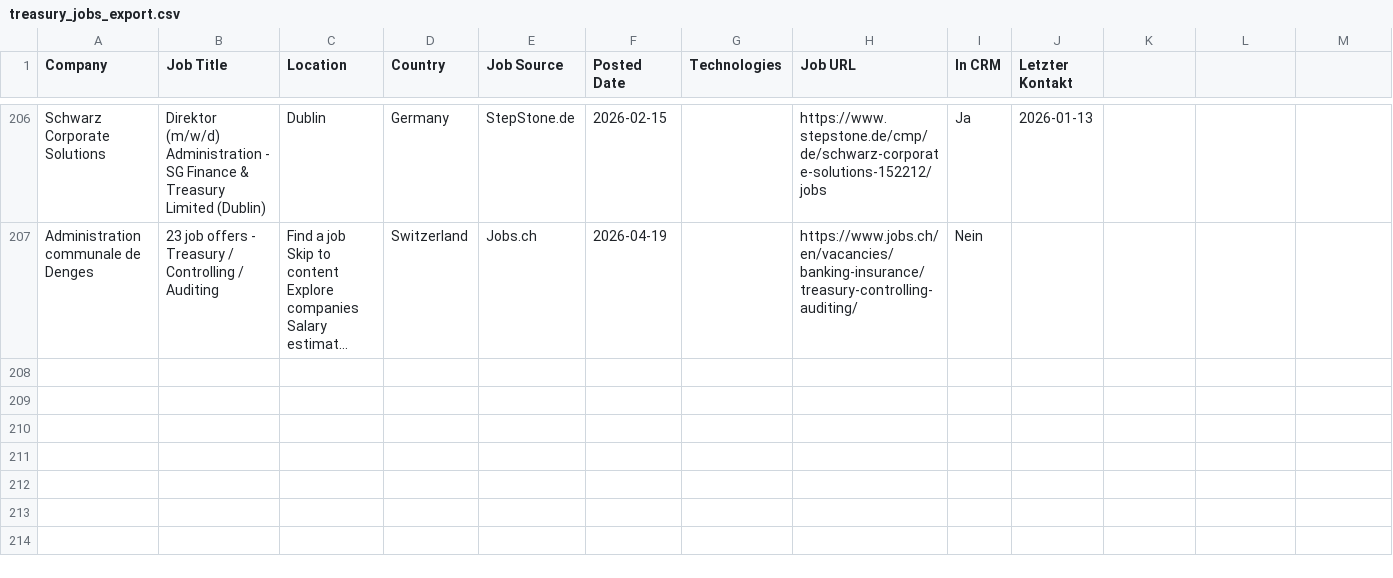
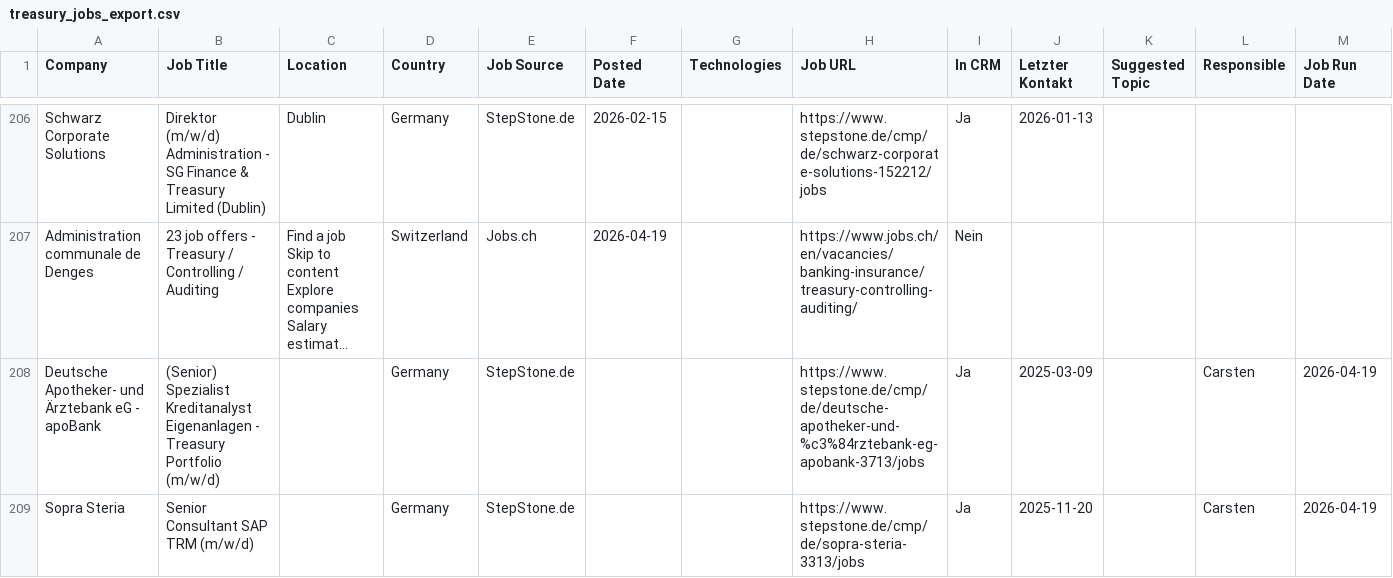
Before and after one commit to anchy7/treasury-intelligence, a CSV file: treasury_jobs_export.csv, drawn as a sheet; only a part is shown, gaps mark what is left out; long unchanged cells end in …; the diff names each change by its address in the sheet, - before the commit and + after, or states it on an @@ line.

```diff
--- a/treasury_jobs_export.csv
+++ b/treasury_jobs_export.csv
-K1: (empty)
+K1: Suggested Topic
-L1: (empty)
+L1: Responsible
-M1: (empty)
+M1: Job Run Date
+row 208: Deutsche Apotheker- und Ärztebank eG - apoBank | (Senior) Spezialist Kreditanalyst Eigenanlagen - Treasury Portfolio (m/w/d) |  | Germany | StepStone.de |  |  | https://www.stepstone.de/cmp/de/deutsche-apotheker-und-%c3%84rztebank-eg-apobank-3713/jobs | Ja | 2025-03-09 |  | Carsten | 2026-04-19
+row 209: Sopra Steria | Senior Consultant SAP TRM (m/w/d) |  | Germany | StepStone.de |  |  | https://www.stepstone.de/cmp/de/sopra-steria-3313/jobs | Ja | 2025-11-20 |  | Carsten | 2026-04-19
```
Also changed, not shown: prospects.csv, treasury_jobs.csv.
